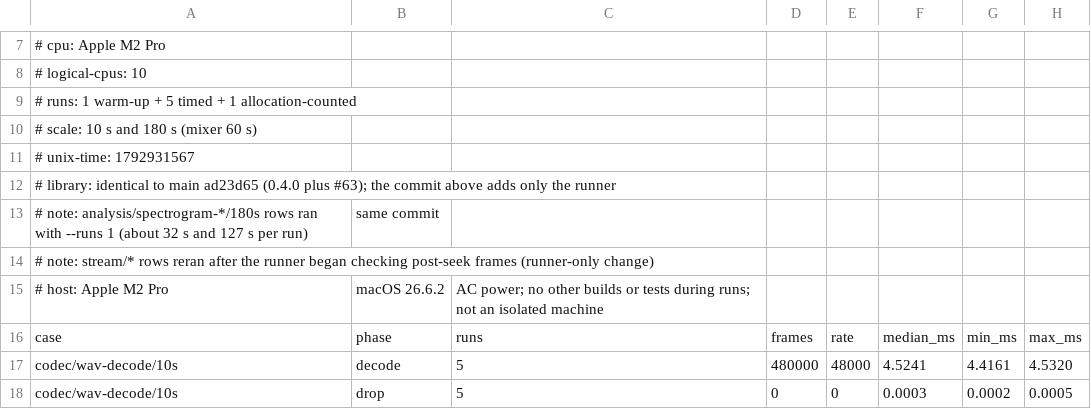
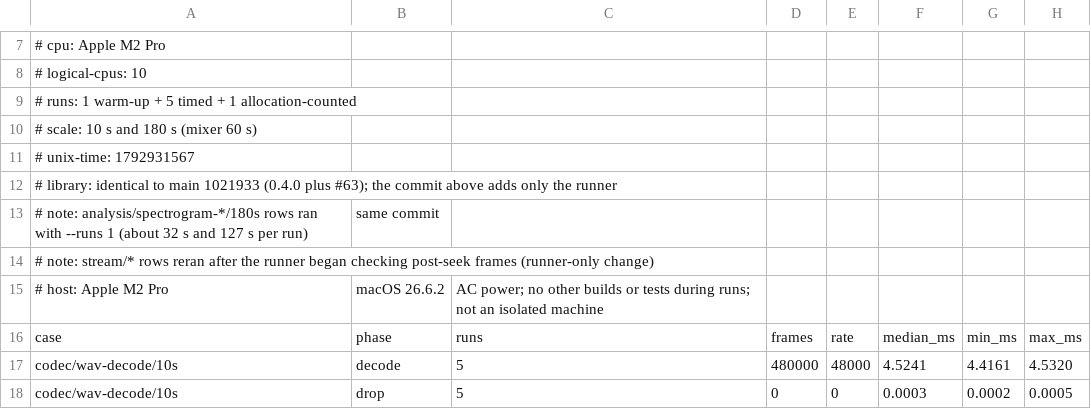
Before and after one commit to jmsansan/audiobox-rs, a CSV file: docs/performance/baseline-0.4.0-native.csv, drawn as a sheet; only a part is shown, gaps mark what is left out; the diff names each change by its address in the sheet, - before the commit and + after, or states it on an @@ line.

```diff
--- a/docs/performance/baseline-0.4.0-native.csv
+++ b/docs/performance/baseline-0.4.0-native.csv
-A12: …to main ad23d65 (0.4.0 plus…
+A12: …to main 1021933 (0.4.0 plus…
```
Also changed, not shown: docs/performance/baseline-0.4.0-wasm.csv, 6 other files.
